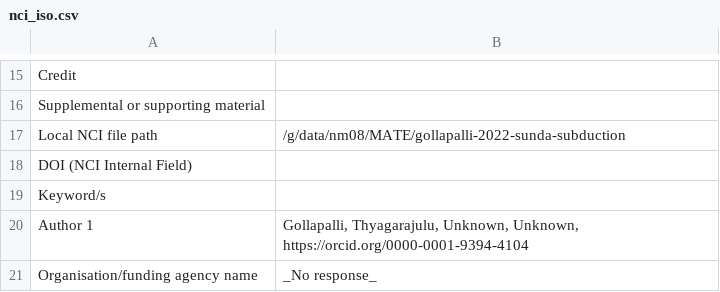
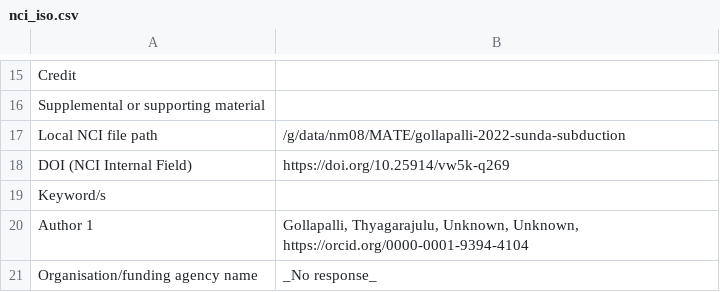
Before and after one commit to ModelAtlasofTheEarth/gollapalli-2022-sunda-subduction, a CSV file: .metadata_trail/nci_iso.csv, drawn as a sheet; only a part is shown, gaps mark what is left out.

```diff
--- a/.metadata_trail/nci_iso.csv
+++ b/.metadata_trail/nci_iso.csv
@@ -17,3 +17,3 @@ Supplemental or supporting material,
 Local NCI file path,/g/data/nm08/MATE/gollapalli-2022-sunda-subduction
-DOI (NCI Internal Field),
+DOI (NCI Internal Field),https://doi.org/10.25914/vw5k-q269
 Keyword/s,
```
